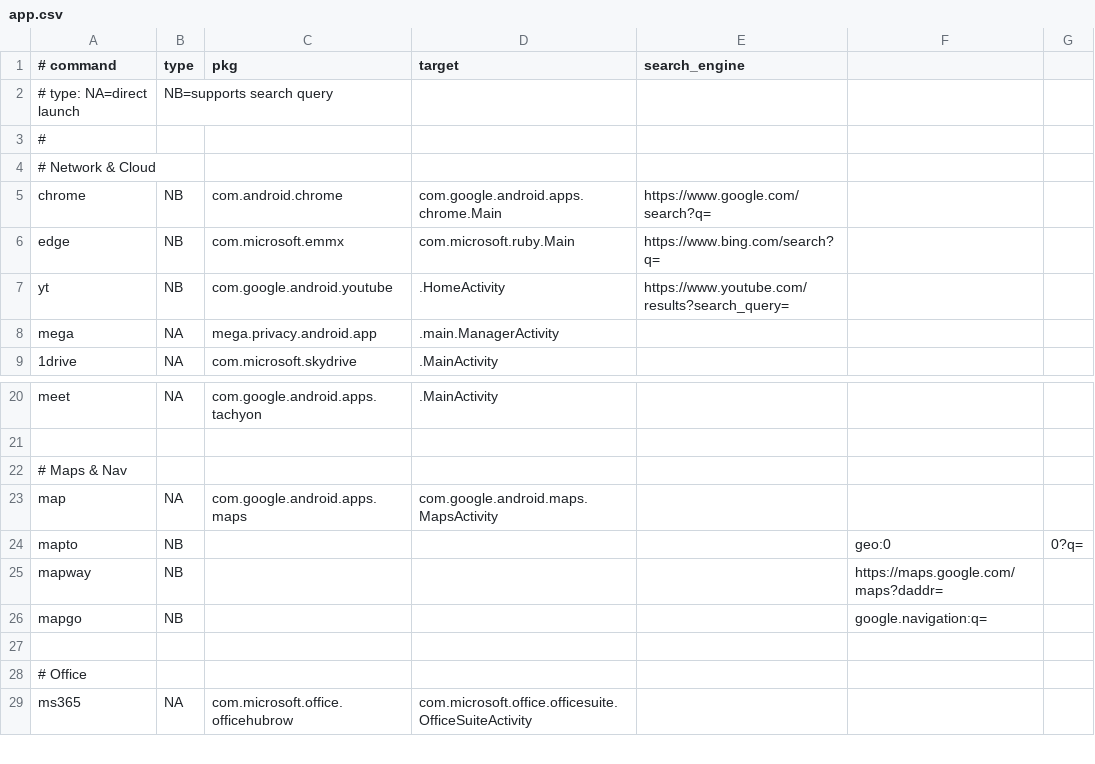
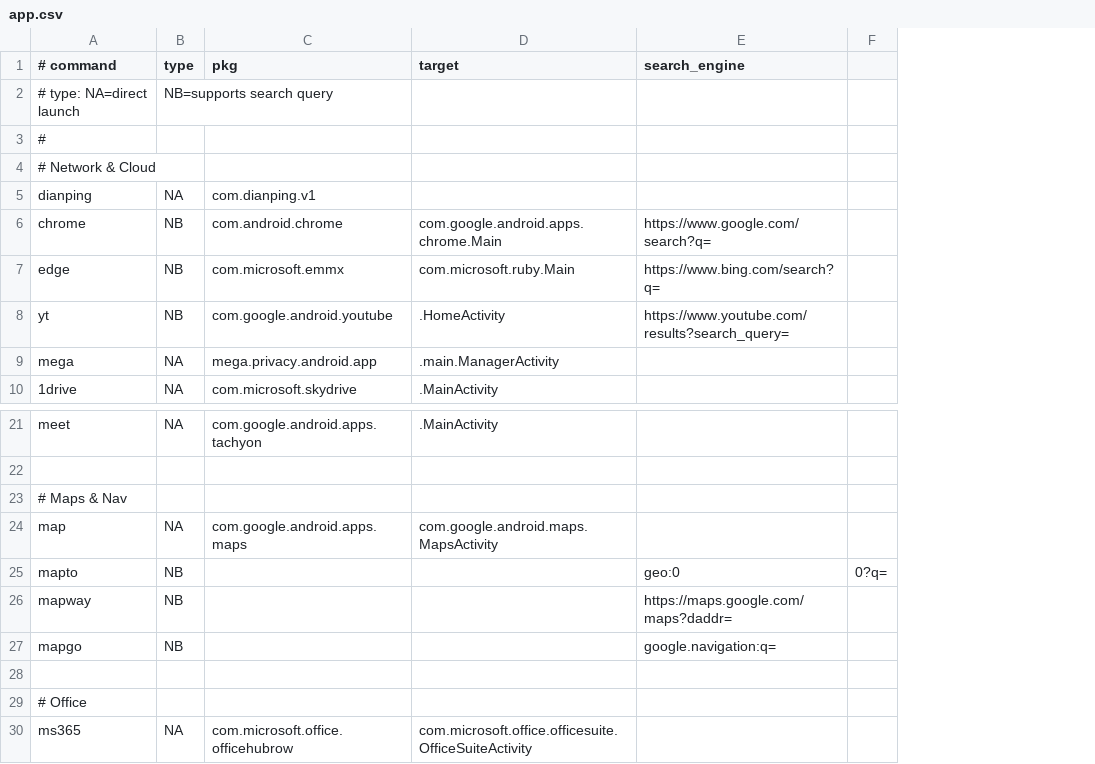
Before and after one commit to sdxedg3/mux-os, a CSV file: app.csv, drawn as a sheet; only a part is shown, gaps mark what is left out; removed rows and columns are numbered as before the commit, all else as after; the diff names each change by its address in the sheet, - before the commit and + after, or states it on an @@ line.

Commit message:
feat: add dianping command

```diff
--- a/app.csv
+++ b/app.csv
-column F, rows 24-26: geo:0 | https://maps.google.com/maps?daddr= | google.navigation:q=
+row 5: dianping | NA | com.dianping.v1
-E25 (search_engine): (empty)
+E25 (search_engine): geo:0
-E26 (search_engine): (empty)
+E26 (search_engine): https://maps.google.com/maps?daddr=
-E27 (search_engine): (empty)
+E27 (search_engine): google.navigation:q=
```
Also changed, not shown: 1 other file.
